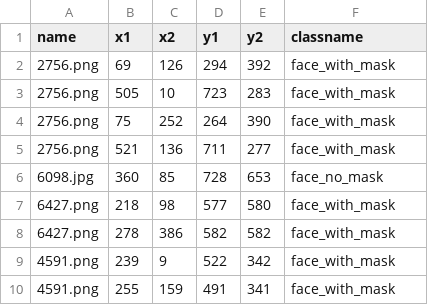
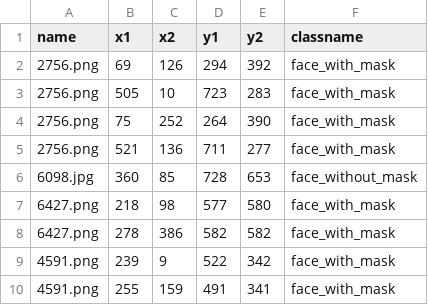
Before and after one commit to Hasib-rafi1/ai, a CSV file: import_data/train.csv, drawn as a sheet; only a part is shown.

Commit message:
Data processing

```diff
--- a/import_data/train.csv
+++ b/import_data/train.csv
@@ -5,3 +5,3 @@ name,x1,x2,y1,y2,classname
 2756.png,521,136,711,277,face_with_mask
-6098.jpg,360,85,728,653,face_no_mask
+6098.jpg,360,85,728,653,face_without_mask
 6427.png,218,98,577,580,face_with_mask
```
Also changed, not shown: 1 other file.
